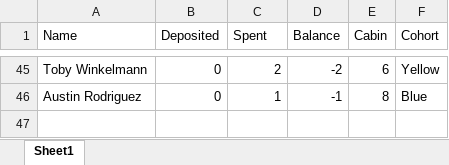
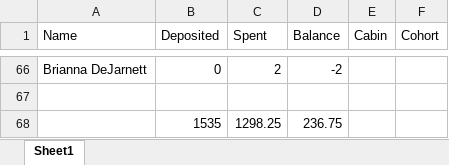
Before and after one commit to nathanmdaniel/SCBC_SnackShackServer, an Excel workbook: CurrentWeekAccounts.xlsx, sheet Sheet1, drawn as a sheet; only a part is shown, gaps mark what is left out; values as stored, in another font and other column widths than the file's, no borders; addresses are those after the commit; the diff covers the shown part only; the diff names each change by its address in the sheet, - before the commit and + after, or states it on an @@ line.

```diff
--- a/CurrentWeekAccounts.xlsx (sheet Sheet1)
+++ b/CurrentWeekAccounts.xlsx (sheet Sheet1)
-A66 (Name): Toby Winkelmann
+A66 (Name): Brianna DeJarnett
-E66 (Cabin): 6
+E66 (Cabin): (empty)
-F66 (Cohort): Yellow
+F66 (Cohort): (empty)
-row 67: Austin Rodriguez | 0 | 1 | -1 | 8 | Blue
+row 67: (empty)
+row 68:  | 1535 | 1298.25 | 236.75
```
Also changed, not shown: 63 added rows, 42 removed rows and 4 edited cells elsewhere in this sheet, Inventory.xlsx, 5 other files.
